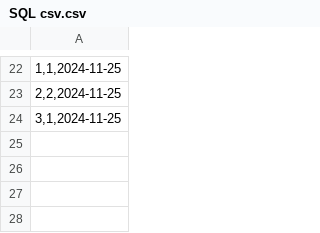
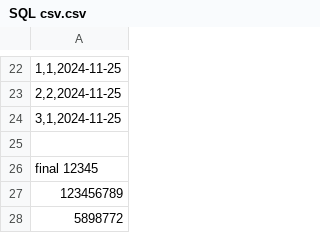
Before and after one commit to sanjoo12/employee-time-tracking, a CSV file: SQL csv.csv, drawn as a sheet; only a part is shown, gaps mark what is left out; the diff names each change by its address in the sheet, - before the commit and + after, or states it on an @@ line.

Commit message:
Updated queries

```diff
--- a/SQL csv.csv
+++ b/SQL csv.csv
+row 25: (empty)
+row 26: final 12345
+row 27: 123456789
+row 28: 5898772
```
